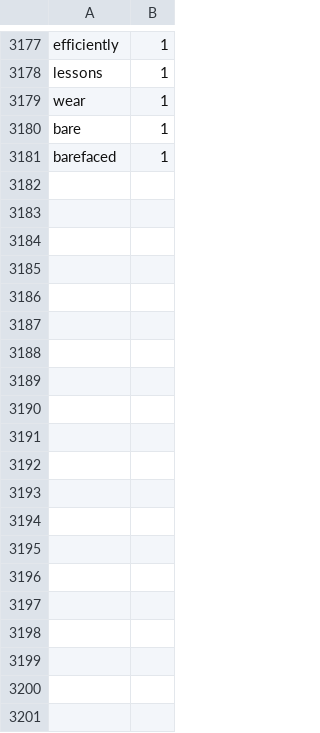
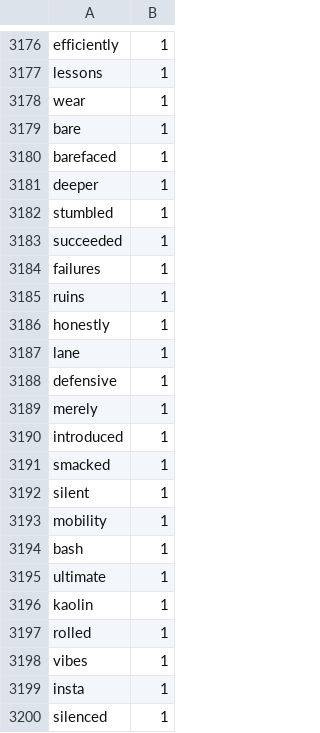
Before and after one commit to Elon-Mao/dictation, a CSV file: public/familiarWords.csv, drawn as a sheet; only a part is shown, gaps mark what is left out; the diff covers the shown part only; the diff names each change by its address in the sheet, - before the commit and + after, or states it on an @@ line.

```diff
--- a/public/familiarWords.csv
+++ b/public/familiarWords.csv
+row 3181: deeper | 1
+row 3182: stumbled | 1
+row 3183: succeeded | 1
+row 3184: failures | 1
+row 3185: ruins | 1
+row 3186: honestly | 1
+row 3187: lane | 1
+row 3188: defensive | 1
+row 3189: merely | 1
+row 3190: introduced | 1
+row 3191: smacked | 1
+row 3192: silent | 1
+row 3193: mobility | 1
+row 3194: bash | 1
+row 3195: ultimate | 1
+row 3196: kaolin | 1
+row 3197: rolled | 1
+row 3198: vibes | 1
+row 3199: insta | 1
+row 3200: silenced | 1
```
Also changed, not shown: 21 added rows, 1 removed row and 49 edited cells elsewhere in this file, 1 other file.
